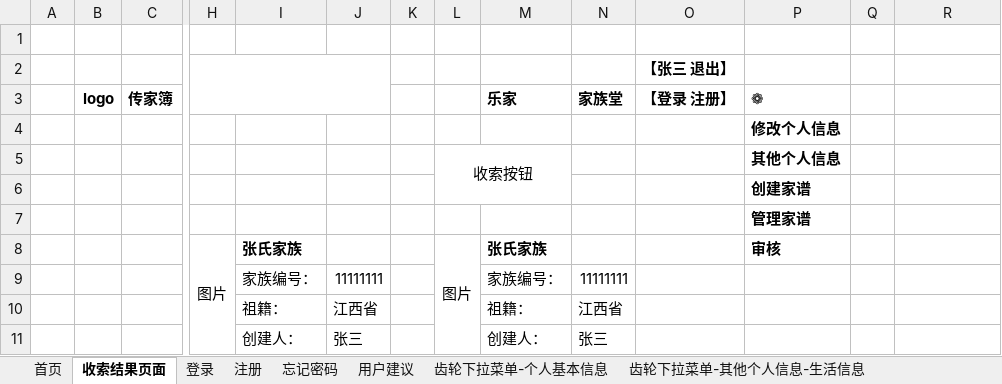
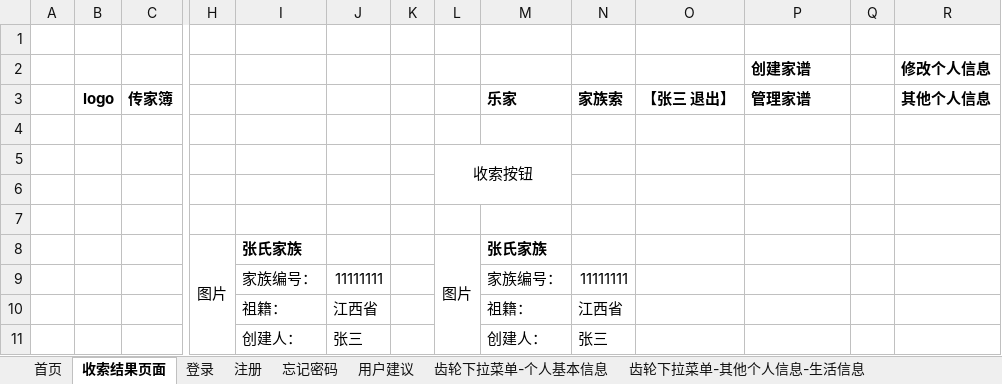
Before and after one commit to 3MusketeersFamily/familyTreeDoc, an Excel workbook: 家谱需求/家谱需求页面2016-10-18.xlsx, sheet 收索结果页面, drawn as a sheet; only a part is shown, gaps mark what is left out; values as stored, in another font and other column widths than the file's, no borders; removed rows and columns are numbered as before the commit, all else as after; rows hold the shown columns only; the diff names each change by its address in the sheet, - before the commit and + after, or states it on an @@ line.

```diff
--- a/家谱需求/家谱需求页面2016-10-18.xlsx (sheet 收索结果页面)
+++ b/家谱需求/家谱需求页面2016-10-18.xlsx (sheet 收索结果页面)
-row 2:  |  |  |  |  |  |  |  |  |  | 【张三 退出】
-row 3:  | logo | 传家簿 |  |  |  |  |  | 乐家 | 家族堂 | 【登录 注册】 | ❁
+row 2:  |  |  |  |  |  |  |  |  |  |  | 创建家谱 |  | 修改个人信息
+row 3:  | logo | 传家簿 |  |  |  |  |  | 乐家 | 家族索 | 【张三 退出】 | 管理家谱 |  | 其他个人信息
-P4: 修改个人信息
+P4: (empty)
-P5: 其他个人信息
+P5: (empty)
-P6: 创建家谱
+P6: (empty)
-P7: 管理家谱
+P7: (empty)
-P8: 审核
+P8: (empty)
```
Also changed, not shown: sheet 首页, sheet 个人中心-写日志, sheet 齿轮下拉菜单--创建家谱, sheet 个人中心-首页, other sheet tabs, charts or pictures, 22 other files.
